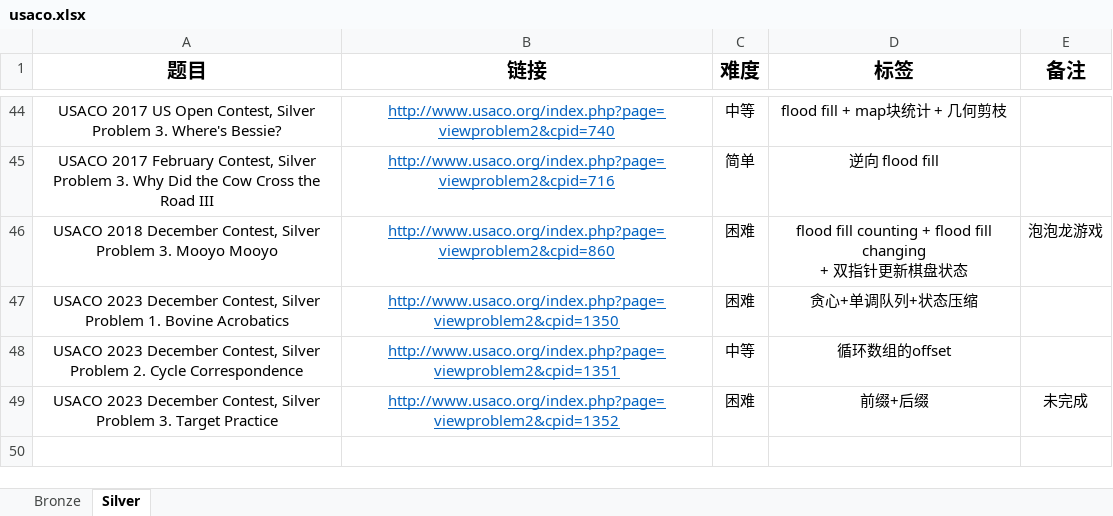
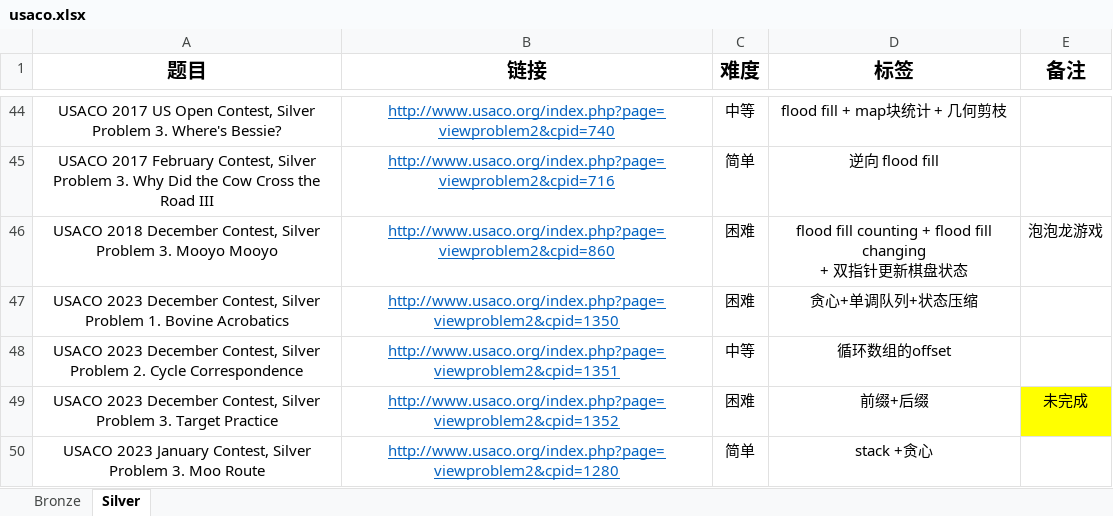
Before and after one commit to cola0405/usaco_cpp, an Excel workbook: usaco.xlsx, sheet Silver, drawn as a sheet; only a part is shown, gaps mark what is left out; values as stored, in another font and other column widths than the file's, no borders; ↵ is a line break in a cell; the diff names each change by its address in the sheet, - before the commit and + after, or states it on an @@ line.

```diff
--- a/usaco.xlsx (sheet Silver)
+++ b/usaco.xlsx (sheet Silver)
-E49 fill: none
+E49 fill: #FFFF00
+row 50: USACO 2023 January Contest, Silver ↵ Problem 3. Moo Route | http://www.usaco.org/index.php?page=viewproblem2&cpid=1280 | 简单 | stack +贪心
```
Also changed, not shown: 9 other files.
